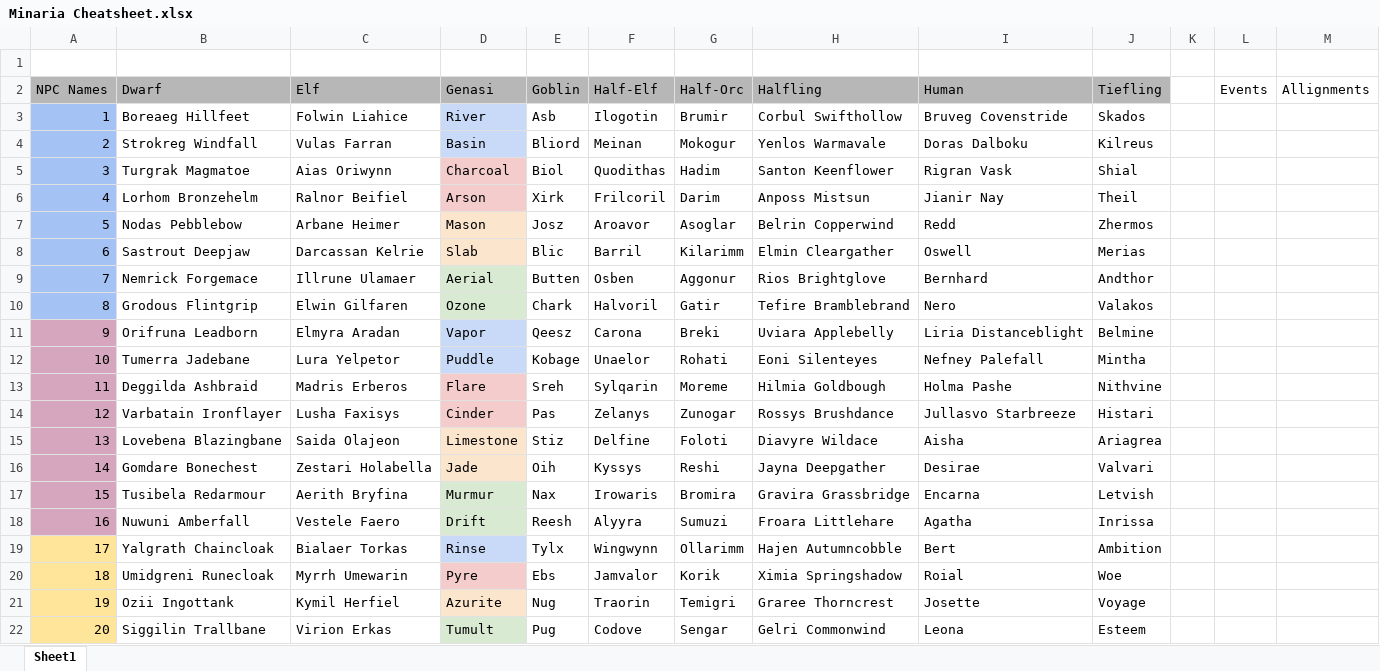
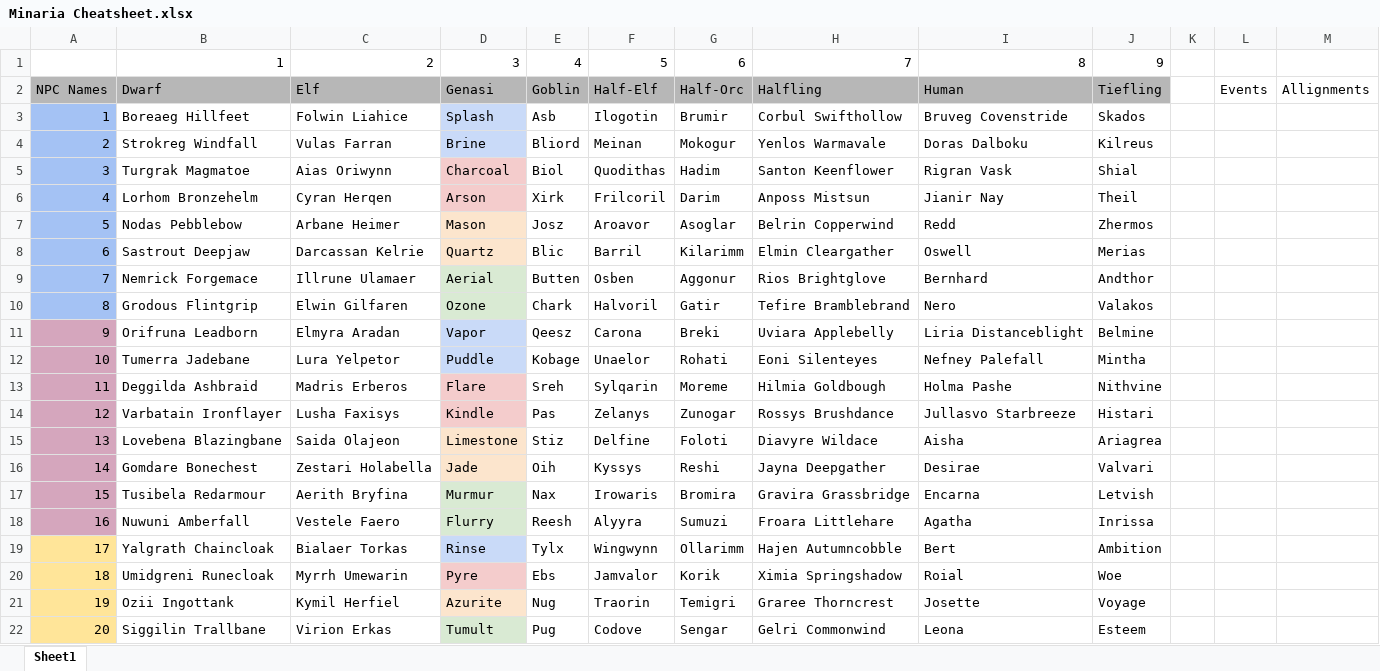
Before and after one commit to JoshBell302/Project-Minaria, an Excel workbook: Minaria Cheatsheet.xlsx, sheet Sheet1, drawn as a sheet; values as stored, in another font and other column widths than the file's, no borders; charts and pictures and table styles not drawn; the diff names each change by its address in the sheet, - before the commit and + after, or states it on an @@ line.

```diff
--- a/Minaria Cheatsheet.xlsx (sheet Sheet1)
+++ b/Minaria Cheatsheet.xlsx (sheet Sheet1)
-row 1: (empty)
+row 1:  | 1 | 2 | 3 | 4 | 5 | 6 | 7 | 8 | 9
-D3: River
+D3: Splash
-D4: Basin
+D4: Brine
-C6: Ralnor Beifiel
+C6: Cyran Herqen
-D8: Slab
+D8: Quartz
-D14: Cinder
+D14: Kindle
-D18: Drift
+D18: Flurry
```
Also changed, not shown: 23 other files.
